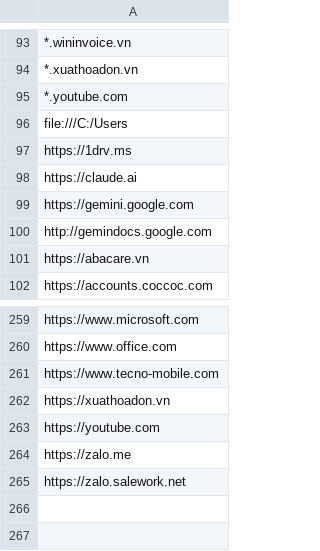
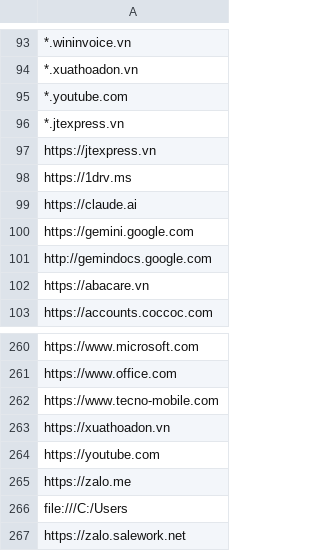
Before and after one commit to MinhThien11/ME-Website-Security, a CSV file: CPS_VP_KHOTONG_Allows.csv, drawn as a sheet; only a part is shown, gaps mark what is left out.

```diff
--- a/CPS_VP_KHOTONG_Allows.csv
+++ b/CPS_VP_KHOTONG_Allows.csv
@@ -95,3 +95,4 @@
 *.youtube.com,
-file:///C:/Users,
+*.jtexpress.vn,
+https://jtexpress.vn,
 https://1drv.ms,
@@ -264,2 +265,3 @@ https://youtube.com,
 https://zalo.me,
+file:///C:/Users,
 https://zalo.salework.net
```
Also changed, not shown: CPS_ONL_XLD_WebSite_Allows.csv.
